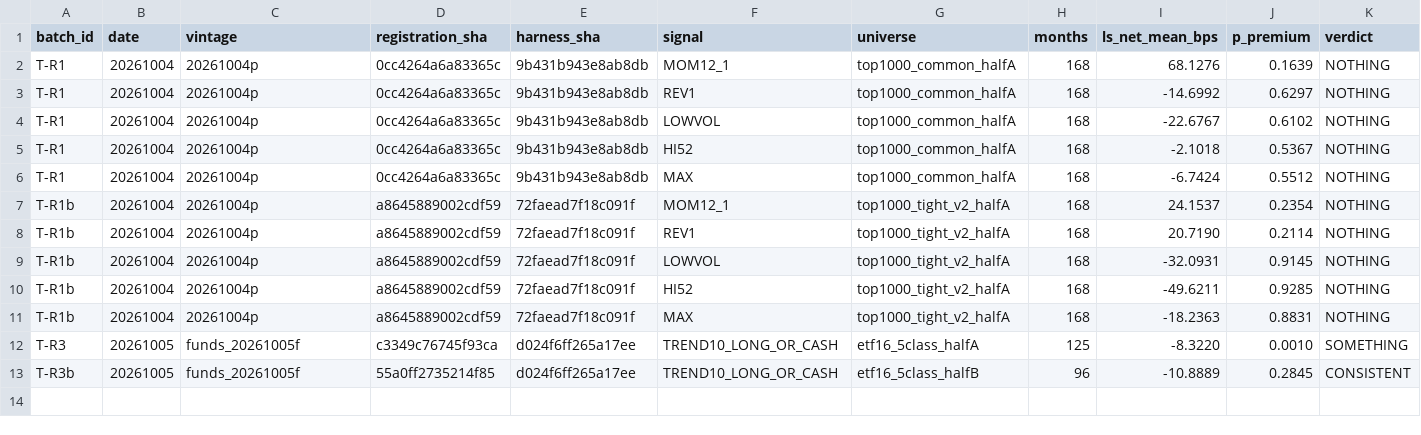
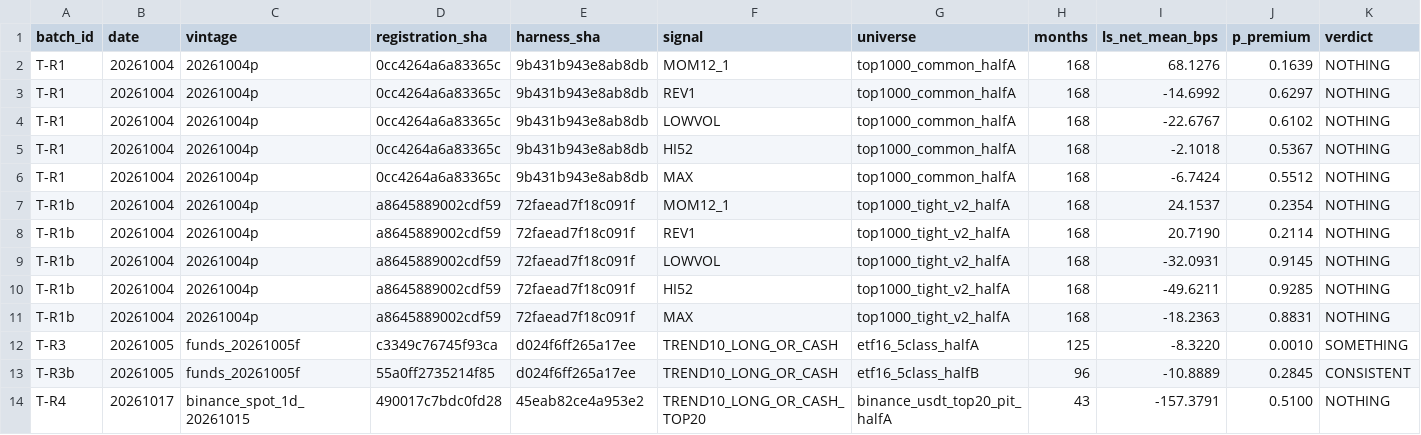
Before and after one commit to Galactica-Group/stage_r, a CSV file: reports/triage_ledger.csv, drawn as a sheet; only a part is shown; rows hold the shown columns only; the diff names each change by its address in the sheet, - before the commit and + after, or states it on an @@ line.

```diff
--- a/reports/triage_ledger.csv
+++ b/reports/triage_ledger.csv
+row 14: T-R4 | 20261017 | binance_spot_1d_20261015 | 490017c7bdc0fd28 | 45eab82ce4a953e2 | TREND10_LONG_OR_CASH_TOP20 | binance_usdt_top20_pit_halfA | 43 | -157.3791 | 0.5100 | NOTHING
```
